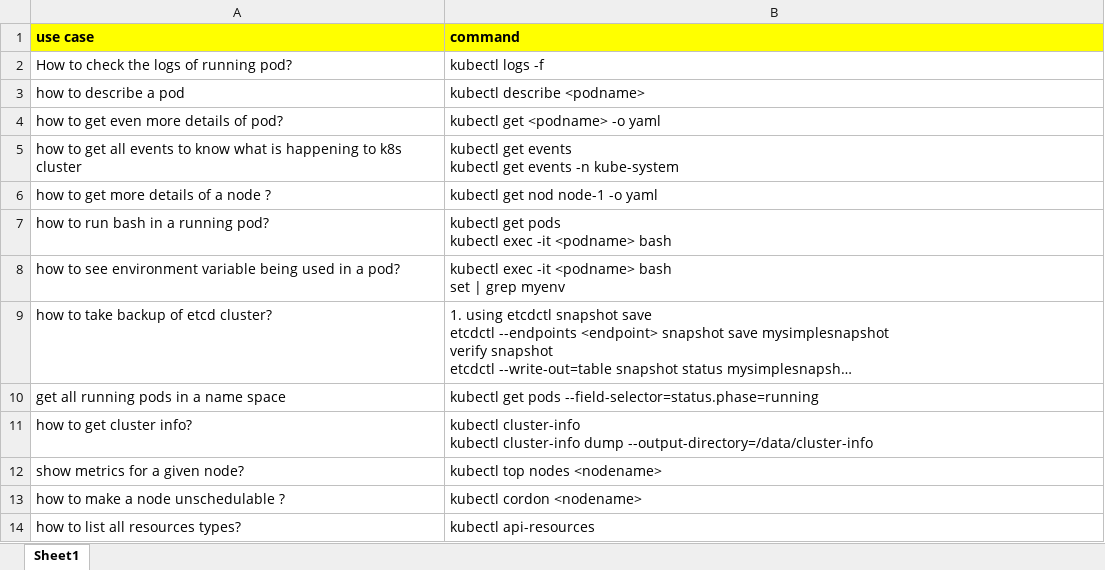
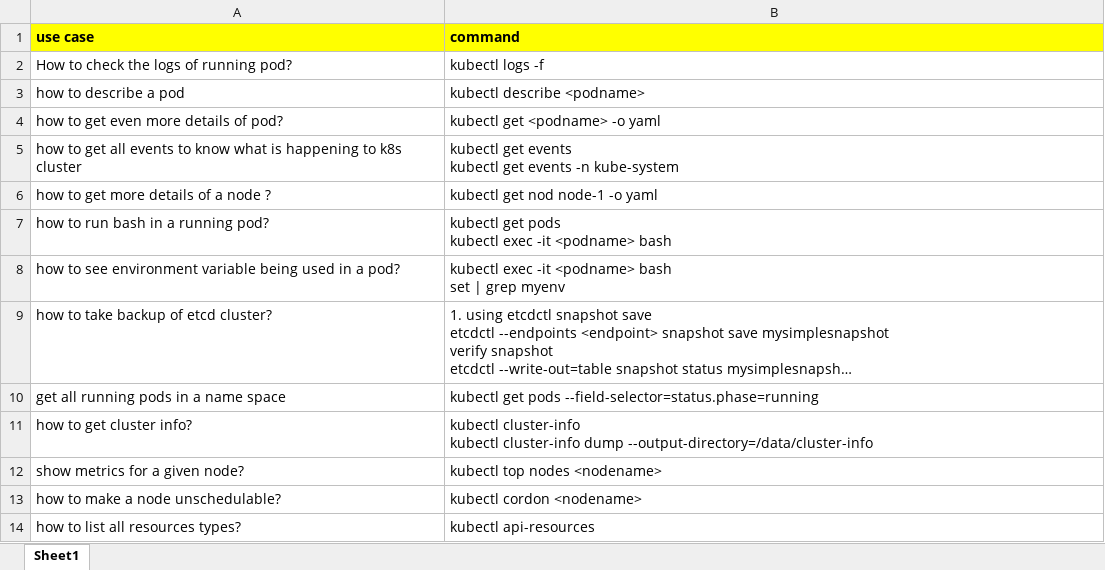
Before and after one commit to hari-hadoop123/kubernetes-cheetsheet, an Excel workbook: k8s-cheetsheet.xlsx, sheet Sheet1, drawn as a sheet; long unchanged cells end in …; values as stored, in another font and other column widths than the file's, no borders; the diff names each change by its address in the sheet, - before the commit and + after, or states it on an @@ line.

```diff
--- a/k8s-cheetsheet.xlsx (sheet Sheet1)
+++ b/k8s-cheetsheet.xlsx (sheet Sheet1)
-A13 (use case): how to make a node unschedulable ?
+A13 (use case): how to make a node unschedulable?
```
Also changed, not shown: 1 other file.
